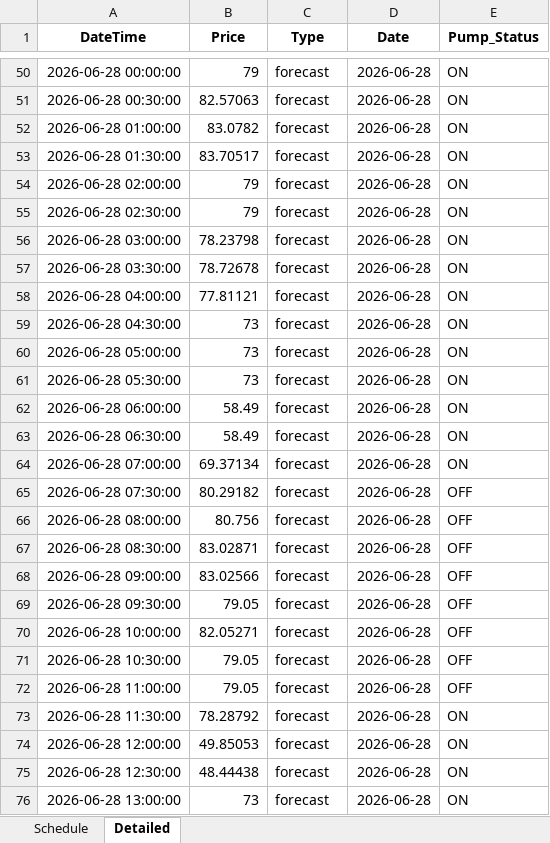
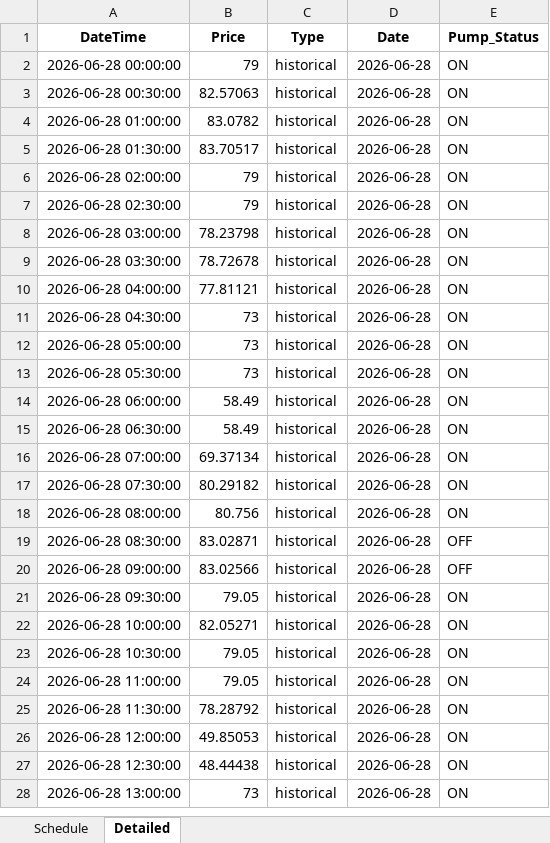
Before and after one commit to wjt1991/pump-optimisation-for-SHW, an Excel workbook: data/latest/optimisation_result.xlsx, sheet Detailed, drawn as a sheet; only a part is shown, gaps mark what is left out; values as stored, in another font and other column widths than the file's, no borders; addresses are those after the commit; the diff covers the shown part only; the diff names each change by its address in the sheet, - before the commit and + after, or states it on an @@ line.

```diff
--- a/data/latest/optimisation_result.xlsx (sheet Detailed)
+++ b/data/latest/optimisation_result.xlsx (sheet Detailed)
-C2:C28 (Type): forecast
+C2:C28 (Type): historical
-E17:E18 (Pump_Status): OFF
+E17:E18 (Pump_Status): ON
-E21:E24 (Pump_Status): OFF
+E21:E24 (Pump_Status): ON
```
Also changed, not shown: 48 added rows, 48 removed rows and 23 edited cells elsewhere in this sheet, sheet Schedule, 3 other files.
